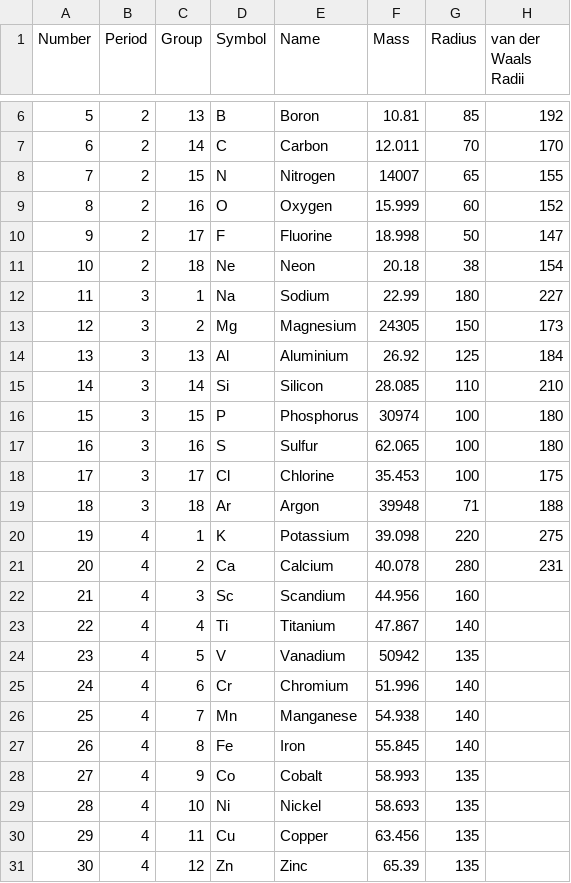
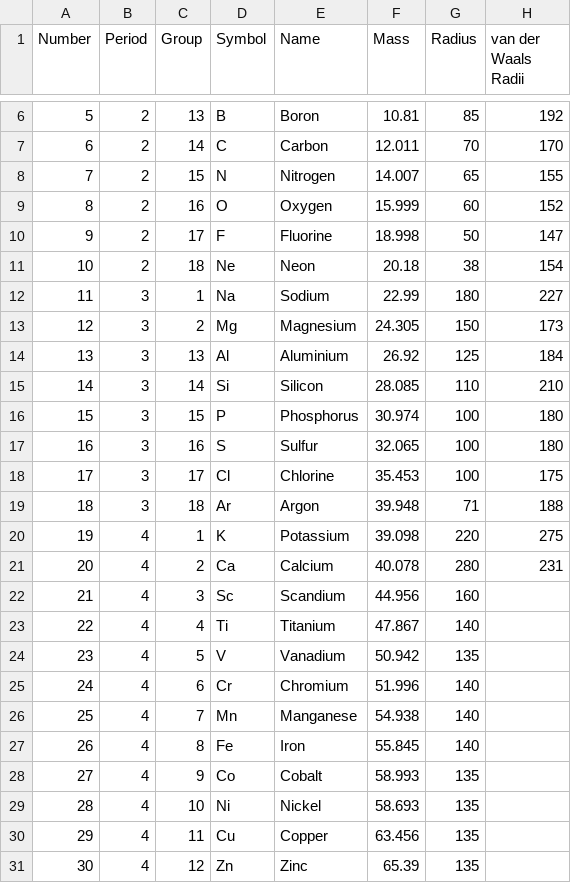
Before and after one commit to MSEP-one/msep.one, a CSV file: godot_project/autoloads/data/periodic_table_data.csv, drawn as a sheet; only a part is shown, gaps mark what is left out; the diff names each change by its address in the sheet, - before the commit and + after, or states it on an @@ line.

Commit message:
Fix typos in the mass of many elements of the periodic table

```diff
--- a/godot_project/autoloads/data/periodic_table_data.csv
+++ b/godot_project/autoloads/data/periodic_table_data.csv
-F8 (Mass): 14007
+F8 (Mass): 14.007
-F13 (Mass): 24305
+F13 (Mass): 24.305
-F16 (Mass): 30974
+F16 (Mass): 30.974
-F17 (Mass): 62.065
+F17 (Mass): 32.065
-F19 (Mass): 39948
+F19 (Mass): 39.948
-F24 (Mass): 50942
+F24 (Mass): 50.942
```
